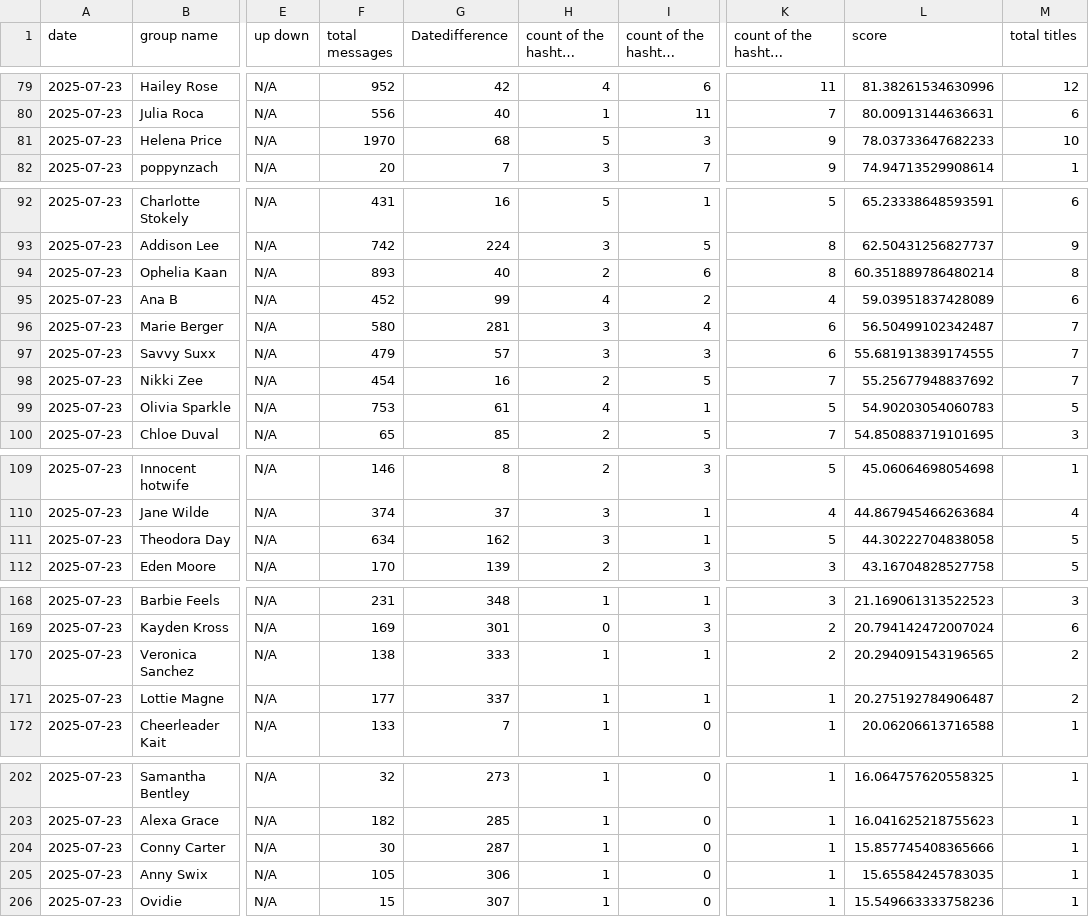
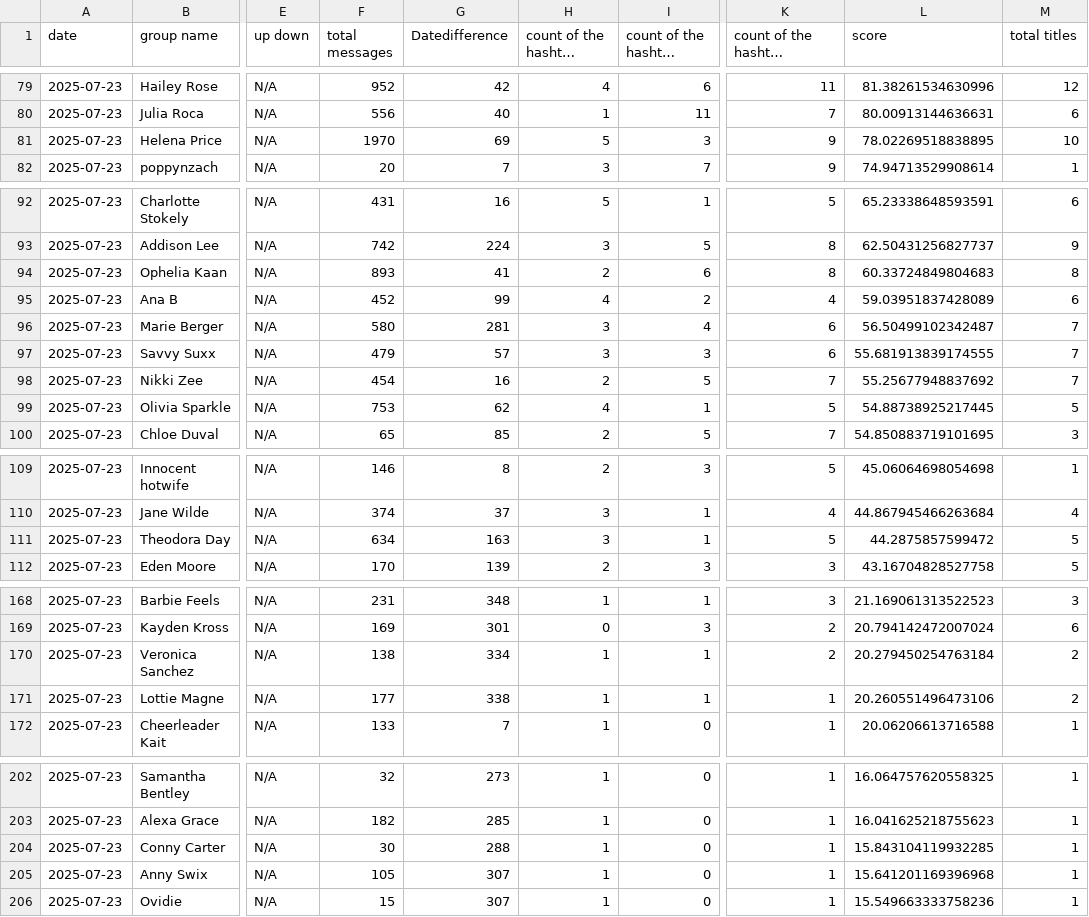
Before and after one commit to anagoofyoutlook/psranking-dev, a CSV file: docs/output.csv, drawn as a sheet; only a part is shown, gaps mark what is left out; long unchanged cells end in …; the diff covers the shown part only; the diff names each change by its address in the sheet, - before the commit and + after, or states it on an @@ line.

```diff
--- a/docs/output.csv
+++ b/docs/output.csv
-G81 (Datedifference): 68
+G81 (Datedifference): 69
-L81 (score): 78.03733647682233
+L81 (score): 78.02269518838895
-G94 (Datedifference): 40
+G94 (Datedifference): 41
-L94 (score): 60.351889786480214
+L94 (score): 60.33724849804683
-G99 (Datedifference): 61
+G99 (Datedifference): 62
-L99 (score): 54.90203054060783
+L99 (score): 54.88738925217445
-G111 (Datedifference): 162
+G111 (Datedifference): 163
-L111 (score): 44.30222704838058
+L111 (score): 44.2875857599472
-G170 (Datedifference): 333
+G170 (Datedifference): 334
-L170 (score): 20.294091543196565
+L170 (score): 20.279450254763184
-G171 (Datedifference): 337
+G171 (Datedifference): 338
-L171 (score): 20.275192784906487
+L171 (score): 20.260551496473106
-G204 (Datedifference): 287
+G204 (Datedifference): 288
-L204 (score): 15.857745408365666
+L204 (score): 15.843104119932285
-G205 (Datedifference): 306
+G205 (Datedifference): 307
-L205 (score): 15.65584245783035
+L205 (score): 15.641201169396968
```
Also changed, not shown: 4 edited cells elsewhere in this file, 12 other files.
